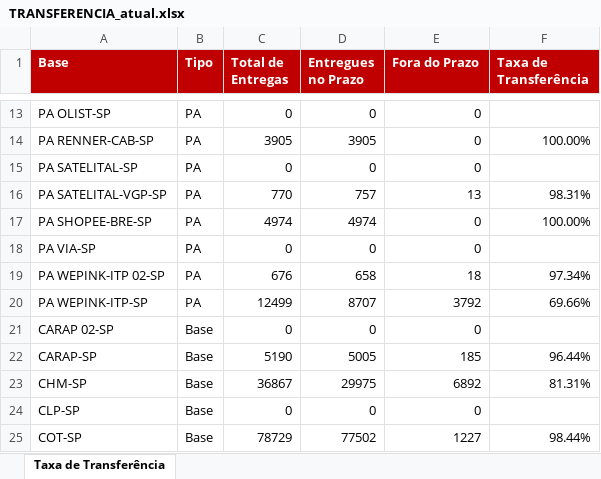
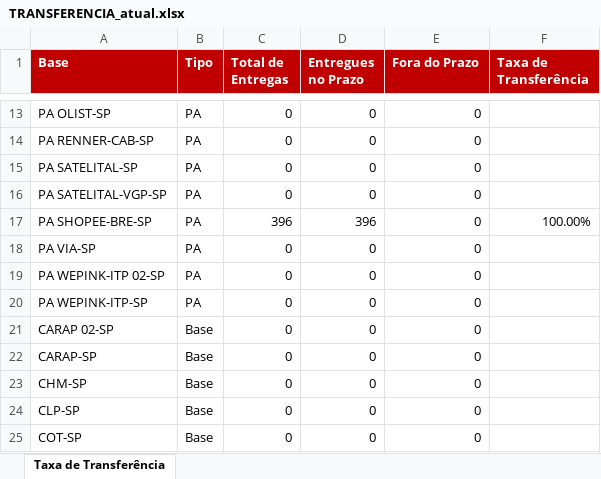
Before and after one commit to guiisilva18-cpu/automacao-pickup-dropoff, an Excel workbook: output/TRANSFERENCIA_atual.xlsx, sheet Taxa de Transferência, drawn as a sheet; only a part is shown, gaps mark what is left out; values as stored, in another font and other column widths than the file's, no borders; the diff covers the shown part only; the diff names each change by its address in the sheet, - before the commit and + after, or states it on an @@ line.

```diff
--- a/output/TRANSFERENCIA_atual.xlsx (sheet Taxa de Transferência)
+++ b/output/TRANSFERENCIA_atual.xlsx (sheet Taxa de Transferência)
-C14 (Total de Entregas): 3905
+C14 (Total de Entregas): 0
-D14 (Entregues no Prazo): 3905
+D14 (Entregues no Prazo): 0
-F14 (Taxa de Transferência): 100.00%
+F14 (Taxa de Transferência): (empty)
-C16 (Total de Entregas): 770
+C16 (Total de Entregas): 0
-D16 (Entregues no Prazo): 757
+D16 (Entregues no Prazo): 0
-E16 (Fora do Prazo): 13
+E16 (Fora do Prazo): 0
-F16 (Taxa de Transferência): 98.31%
+F16 (Taxa de Transferência): (empty)
-C17 (Total de Entregas): 4974
+C17 (Total de Entregas): 396
-D17 (Entregues no Prazo): 4974
+D17 (Entregues no Prazo): 396
-C19 (Total de Entregas): 676
+C19 (Total de Entregas): 0
-D19 (Entregues no Prazo): 658
+D19 (Entregues no Prazo): 0
-E19 (Fora do Prazo): 18
+E19 (Fora do Prazo): 0
-F19 (Taxa de Transferência): 97.34%
+F19 (Taxa de Transferência): (empty)
-C20 (Total de Entregas): 12499
+C20 (Total de Entregas): 0
-D20 (Entregues no Prazo): 8707
+D20 (Entregues no Prazo): 0
-E20 (Fora do Prazo): 3792
+E20 (Fora do Prazo): 0
-F20 (Taxa de Transferência): 69.66%
+F20 (Taxa de Transferência): (empty)
-C22 (Total de Entregas): 5190
+C22 (Total de Entregas): 0
-D22 (Entregues no Prazo): 5005
+D22 (Entregues no Prazo): 0
-E22 (Fora do Prazo): 185
+E22 (Fora do Prazo): 0
-F22 (Taxa de Transferência): 96.44%
+F22 (Taxa de Transferência): (empty)
-C23 (Total de Entregas): 36867
+C23 (Total de Entregas): 0
-D23 (Entregues no Prazo): 29975
+D23 (Entregues no Prazo): 0
-E23 (Fora do Prazo): 6892
+E23 (Fora do Prazo): 0
-F23 (Taxa de Transferência): 81.31%
+F23 (Taxa de Transferência): (empty)
-C25 (Total de Entregas): 78729
+C25 (Total de Entregas): 0
-D25 (Entregues no Prazo): 77502
+D25 (Entregues no Prazo): 0
-E25 (Fora do Prazo): 1227
+E25 (Fora do Prazo): 0
-F25 (Taxa de Transferência): 98.44%
+F25 (Taxa de Transferência): (empty)
```
Also changed, not shown: 54 edited cells elsewhere in this sheet.
